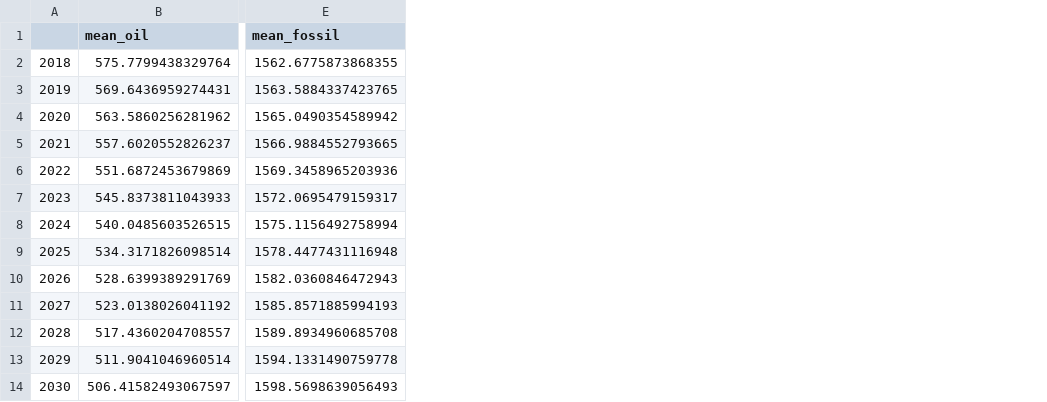
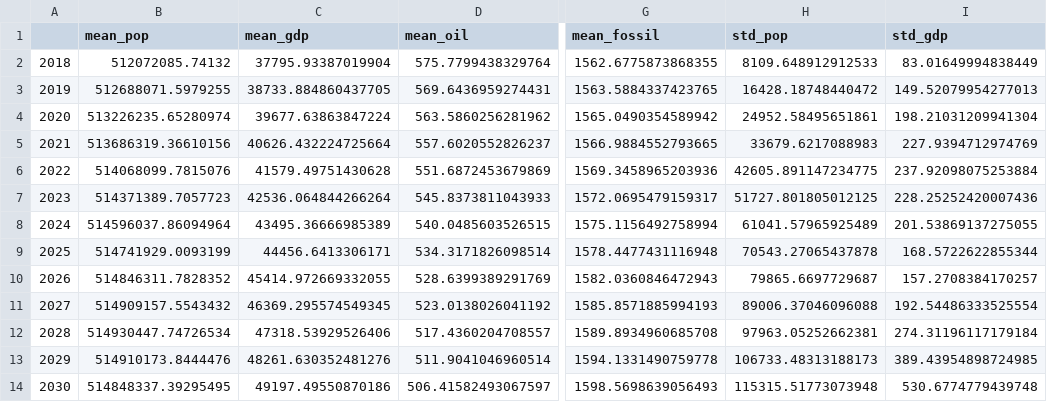
Before and after one commit to bendelv/Inge-M1_BigData, a CSV file: 06_MILESTONES/input_distrib/ssp4_distribution.csv, drawn as a sheet; only a part is shown, gaps mark what is left out; the diff names each change by its address in the sheet, - before the commit and + after, or states it on an @@ line.

```diff
--- a/06_MILESTONES/input_distrib/ssp4_distribution.csv
+++ b/06_MILESTONES/input_distrib/ssp4_distribution.csv
+column B (mean_pop), rows 2-14: 512072085.74132 | 512688071.5979255 | 513226235.65280974 | 513686319.36610156 | 514068099.7815076 | 514371389.7057723 | 514596037.86094964 | 514741929.0093199 | 514846311.7828352 | 514909157.5543432 | 514930447.74726534 | 514910173.8444476 | 514848337.39295495
+column C (mean_gdp), rows 2-14: 37795.93387019904 | 38733.884860437705 | 39677.63863847224 | 40626.432224725664 | 41579.49751430628 | 42536.064844266264 | 43495.36666985389 | 44456.6413306171 | 45414.972669332055 | 46369.295574549345 | 47318.53929526406 | 48261.630352481276 | 49197.49550870186
+column H (std_pop), rows 2-14: 8109.648912912533 | 16428.18748440472 | 24952.58495651861 | 33679.6217088983 | 42605.891147234775 | 51727.801805012125 | 61041.57965925489 | 70543.27065437878 | 79865.6697729687 | 89006.37046096088 | 97963.05252662381 | 106733.48313188173 | 115315.51773073948
+column I (std_gdp), rows 2-14: 83.01649994838449 | 149.52079954277013 | 198.21031209941304 | 227.9394712974769 | 237.92098075253884 | 228.25252420007436 | 201.53869137275055 | 168.5722622855344 | 157.2708384170257 | 192.54486333525554 | 274.31196117179184 | 389.43954898724985 | 530.6774779439748
```
Also changed, not shown: 06_MILESTONES/input_distrib/ssp1_distribution.csv, 06_MILESTONES/input_distrib/ssp2_distribution.csv, 6 other files.
